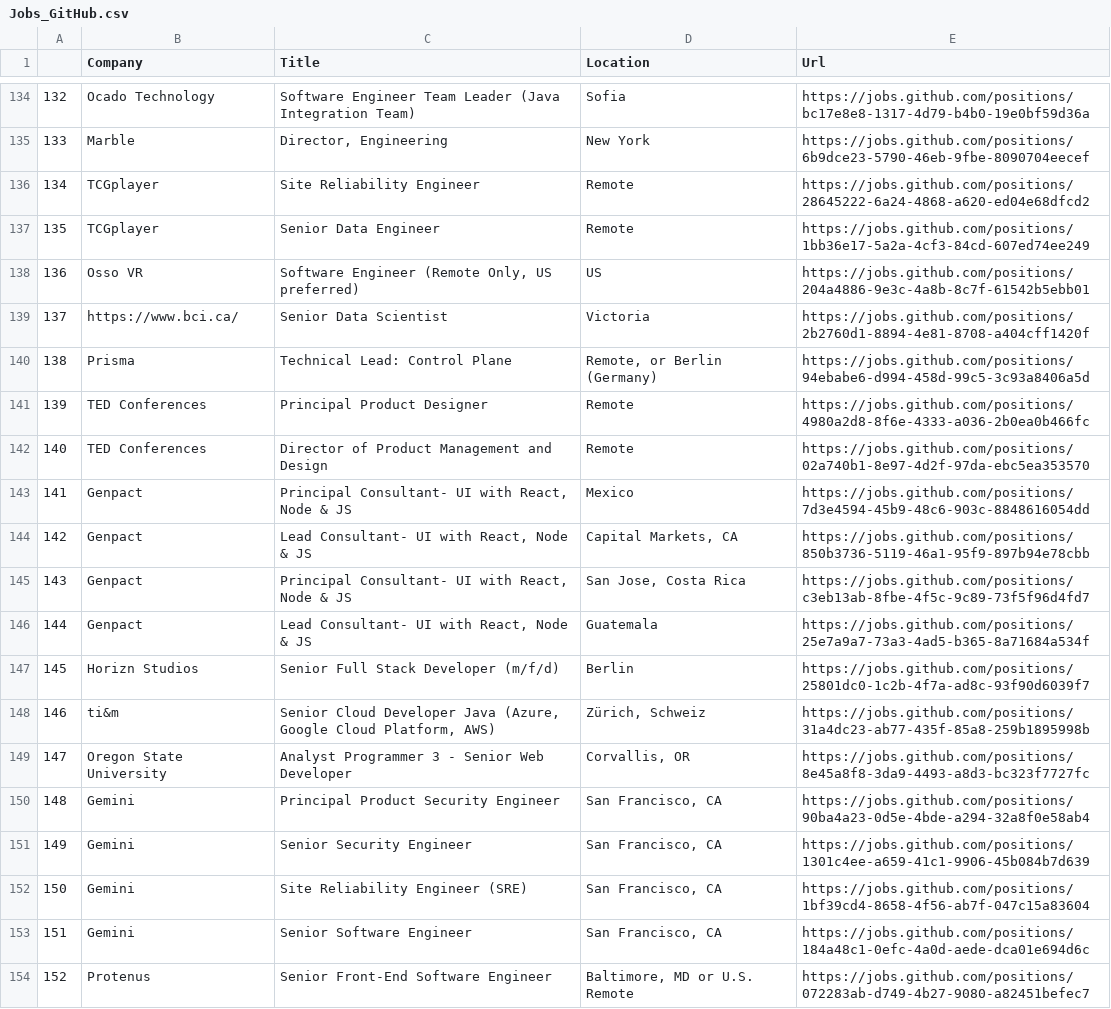
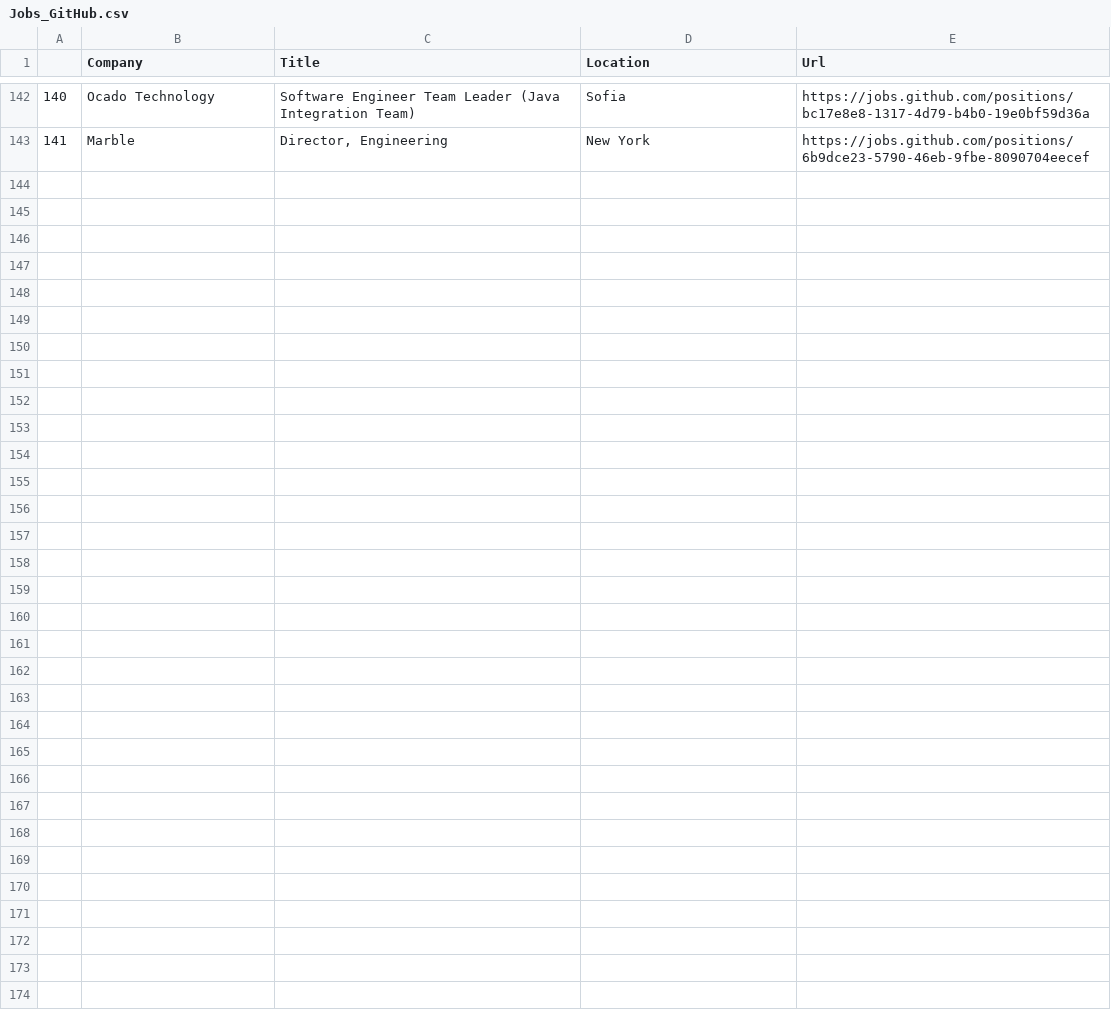
Before and after one commit to dross3121/High-Pytenuse-Wow-Project, a CSV file: Jobs_GitHub.csv, drawn as a sheet; only a part is shown, gaps mark what is left out; removed rows and columns are numbered as before the commit, all else as after; the diff covers the shown part only; the diff names each change by its address in the sheet, - before the commit and + after, or states it on an @@ line.

```diff
--- a/Jobs_GitHub.csv
+++ b/Jobs_GitHub.csv
@@ column A renumbered between rows 10 and 143 @@
-row 136: 134 | TCGplayer | Site Reliability Engineer | Remote | https://jobs.github.com/positions/28645222-6a24-4868-a620-ed04e68dfcd2
-row 137: 135 | TCGplayer | Senior Data Engineer | Remote | https://jobs.github.com/positions/1bb36e17-5a2a-4cf3-84cd-607ed74ee249
-row 138: 136 | Osso VR | Software Engineer (Remote Only, US preferred) | US | https://jobs.github.com/positions/204a4886-9e3c-4a8b-8c7f-61542b5ebb01
-row 139: 137 | https://www.bci.ca/ | Senior Data Scientist | Victoria | https://jobs.github.com/positions/2b2760d1-8894-4e81-8708-a404cff1420f
-row 140: 138 | Prisma | Technical Lead: Control Plane | Remote, or Berlin (Germany) | https://jobs.github.com/positions/94ebabe6-d994-458d-99c5-3c93a8406a5d
-row 141: 139 | TED Conferences | Principal Product Designer | Remote | https://jobs.github.com/positions/4980a2d8-8f6e-4333-a036-2b0ea0b466fc
-row 142: 140 | TED Conferences | Director of Product Management and Design | Remote | https://jobs.github.com/positions/02a740b1-8e97-4d2f-97da-ebc5ea353570
-row 143: 141 | Genpact | Principal Consultant- UI with React, Node & JS | Mexico | https://jobs.github.com/positions/7d3e4594-45b9-48c6-903c-8848616054dd
-row 144: 142 | Genpact | Lead Consultant- UI with React, Node & JS | Capital Markets, CA | https://jobs.github.com/positions/850b3736-5119-46a1-95f9-897b94e78cbb
-row 145: 143 | Genpact | Principal Consultant- UI with React, Node & JS | San Jose, Costa Rica | https://jobs.github.com/positions/c3eb13ab-8fbe-4f5c-9c89-73f5f96d4fd7
-row 146: 144 | Genpact | Lead Consultant- UI with React, Node & JS | Guatemala | https://jobs.github.com/positions/25e7a9a7-73a3-4ad5-b365-8a71684a534f
-row 147: 145 | Horizn Studios | Senior Full Stack Developer (m/f/d) | Berlin | https://jobs.github.com/positions/25801dc0-1c2b-4f7a-ad8c-93f90d6039f7
-row 148: 146 | ti&m | Senior Cloud Developer Java (Azure, Google Cloud Platform, AWS) | Zürich, Schweiz | https://jobs.github.com/positions/31a4dc23-ab77-435f-85a8-259b1895998b
-row 149: 147 | Oregon State University | Analyst Programmer 3 - Senior Web Developer | Corvallis, OR | https://jobs.github.com/positions/8e45a8f8-3da9-4493-a8d3-bc323f7727fc
-row 150: 148 | Gemini | Principal Product Security Engineer | San Francisco, CA | https://jobs.github.com/positions/90ba4a23-0d5e-4bde-a294-32a8f0e58ab4
-row 151: 149 | Gemini | Senior Security Engineer | San Francisco, CA | https://jobs.github.com/positions/1301c4ee-a659-41c1-9906-45b084b7d639
-row 152: 150 | Gemini | Site Reliability Engineer (SRE) | San Francisco, CA | https://jobs.github.com/positions/1bf39cd4-8658-4f56-ab7f-047c15a83604
-row 153: 151 | Gemini | Senior Software Engineer | San Francisco, CA | https://jobs.github.com/positions/184a48c1-0efc-4a0d-aede-dca01e694d6c
-row 154: 152 | Protenus | Senior Front-End Software Engineer | Baltimore, MD or U.S. Remote | https://jobs.github.com/positions/072283ab-d749-4b27-9080-a82451befec7
```
Also changed, not shown: 7 added rows, 13 removed rows, 1 moved row and 2 edited cells elsewhere in this file, 6 other files.
